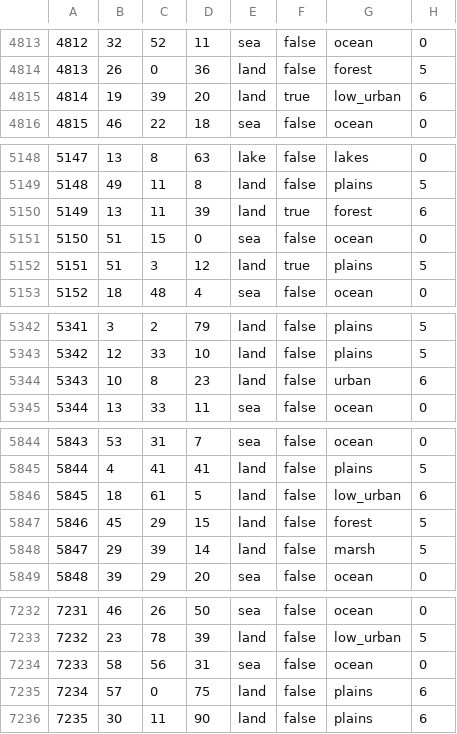
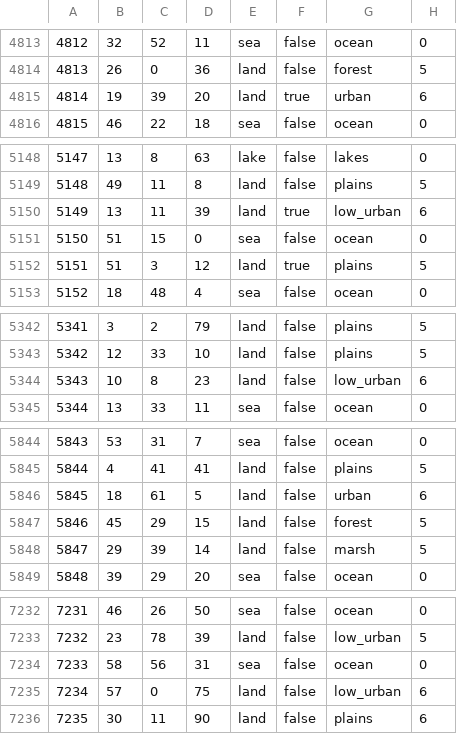
Before and after one commit to HerderDg/thelastdaysofpoland, a CSV file: map/definition.csv, drawn as a sheet; only a part is shown, gaps mark what is left out; the diff covers the shown part only.

```diff
--- a/map/definition.csv
+++ b/map/definition.csv
@@ -4814,3 +4814,3 @@
 4813;26;0;36;land;false;forest;5
-4814;19;39;20;land;true;low_urban;6
+4814;19;39;20;land;true;urban;6
 4815;46;22;18;sea;false;ocean;0
@@ -5149,3 +5149,3 @@
 5148;49;11;8;land;false;plains;5
-5149;13;11;39;land;true;forest;6
+5149;13;11;39;land;true;low_urban;6
 5150;51;15;0;sea;false;ocean;0
@@ -5343,3 +5343,3 @@
 5342;12;33;10;land;false;plains;5
-5343;10;8;23;land;false;urban;6
+5343;10;8;23;land;false;low_urban;6
 5344;13;33;11;sea;false;ocean;0
@@ -5845,3 +5845,3 @@
 5844;4;41;41;land;false;plains;5
-5845;18;61;5;land;false;low_urban;6
+5845;18;61;5;land;false;urban;6
 5846;45;29;15;land;false;forest;5
@@ -7234,3 +7234,3 @@
 7233;58;56;31;sea;false;ocean;0
-7234;57;0;75;land;false;plains;6
+7234;57;0;75;land;false;low_urban;6
 7235;30;11;90;land;false;plains;6
```
Also changed, not shown: 5 edited cells elsewhere in this file, 14 other files.
